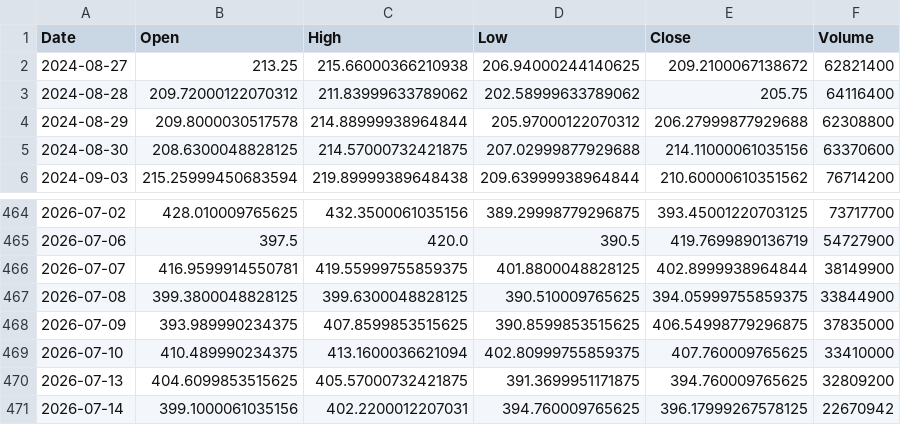
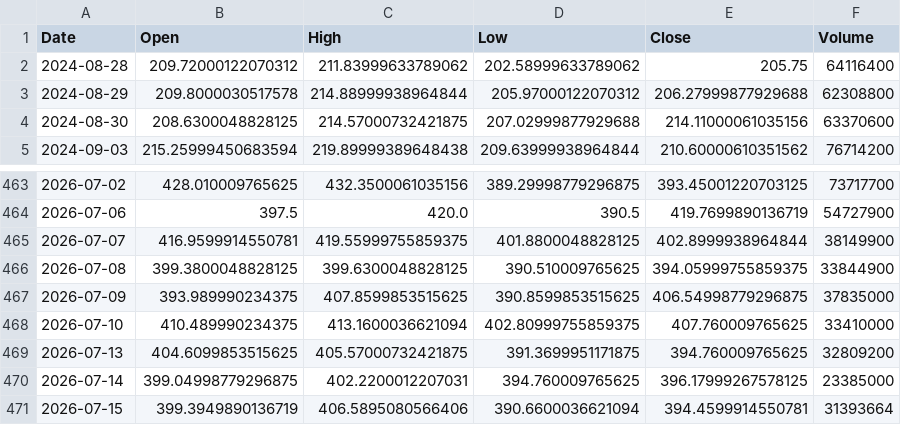
Before and after one commit to Gugua-hub/ai-stock-advisor, a CSV file: output/cache/TSLA.csv, drawn as a sheet; only a part is shown, gaps mark what is left out.

```diff
--- a/output/cache/TSLA.csv
+++ b/output/cache/TSLA.csv
@@ -1,3 +1,2 @@
 Date,Open,High,Low,Close,Volume
-2024-08-27,213.25,215.66000366210938,206.94000244140625,209.2100067138672,62821400
 2024-08-28,209.72000122070312,211.83999633789062,202.58999633789062,205.75,64116400
@@ -470,2 +469,3 @@ Date,Open,High,Low,Close,Volume
 2026-07-13,404.6099853515625,405.57000732421875,391.3699951171875,394.760009765625,32809200
-2026-07-14,399.1000061035156,402.2200012207031,394.760009765625,396.17999267578125,22670942
+2026-07-14,399.04998779296875,402.2200012207031,394.760009765625,396.17999267578125,23385000
+2026-07-15,399.3949890136719,406.5895080566406,390.6600036621094,394.4599914550781,31393664
```
Also changed, not shown: output/cache/AMZN.csv, output/cache/META.csv, 10 other files.
